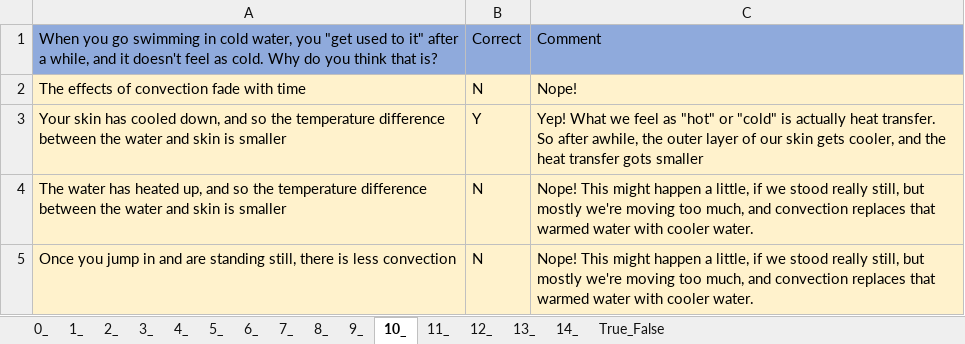
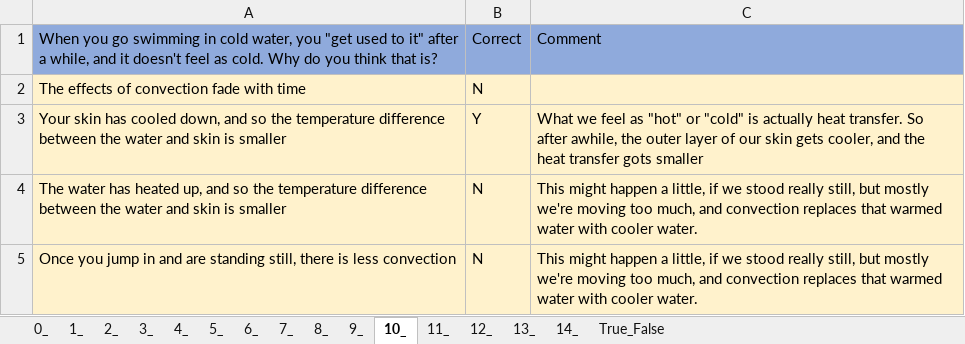
Before and after one commit to MAugspurger/Heat_Transfer_ENGR_321, an Excel workbook: 0_Fundamentals/Embedded_Qs_and_Data/0_1_Embedded_Qs.xlsx, sheet 10_, drawn as a sheet; values as stored, in another font and other column widths than the file's, no borders; the diff names each change by its address in the sheet, - before the commit and + after, or states it on an @@ line.

```diff
--- a/0_Fundamentals/Embedded_Qs_and_Data/0_1_Embedded_Qs.xlsx (sheet 10_)
+++ b/0_Fundamentals/Embedded_Qs_and_Data/0_1_Embedded_Qs.xlsx (sheet 10_)
-C2: Nope!
+C2: (empty)
-C3: Yep! What we…
+C3: What we…
-C4:C5: Nope! This might…
+C4:C5: This might…
```
Also changed, not shown: sheet 8_, sheet 7_, sheet 12_, sheet 11_, sheet 4_, sheet 13_, 3 more sheets.
